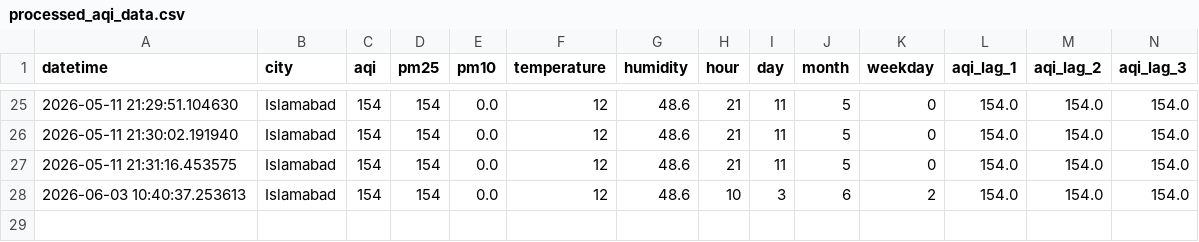
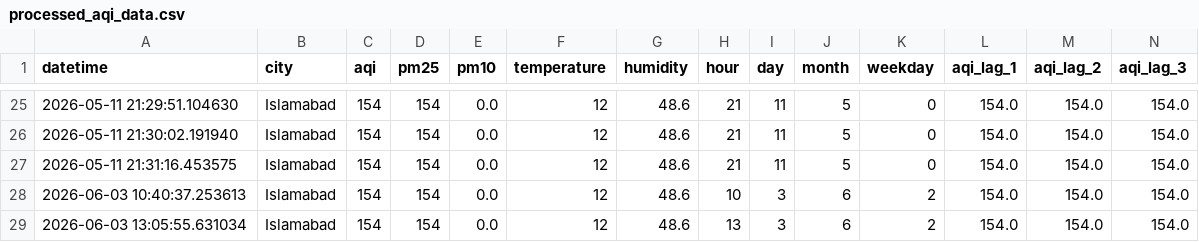
Before and after one commit to devdocx123/AQI-Predictor, a CSV file: data/processed/processed_aqi_data.csv, drawn as a sheet; only a part is shown, gaps mark what is left out; rows hold the shown columns only; the diff names each change by its address in the sheet, - before the commit and + after, or states it on an @@ line.

```diff
--- a/data/processed/processed_aqi_data.csv
+++ b/data/processed/processed_aqi_data.csv
+row 29: 2026-06-03 13:05:55.631034 | Islamabad | 154 | 154 | 0.0 | 12 | 48.6 | 13 | 3 | 6 | 2 | 154.0 | 154.0 | 154.0
```
Also changed, not shown: data/raw/raw_aqi_data.csv.
